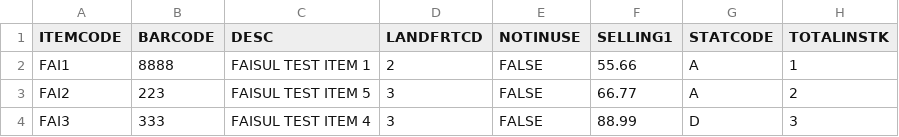
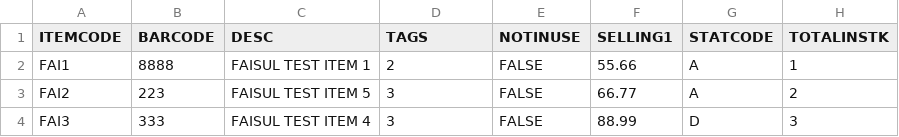
Before and after one commit to mian-wahab/shopifyimporterbackend, a CSV file: cache/temp.csv, drawn as a sheet.

```diff
--- a/cache/temp.csv
+++ b/cache/temp.csv
@@ -1,2 +1,2 @@
-ITEMCODE,BARCODE,DESC,LANDFRTCD,NOTINUSE,SELLING1,STATCODE,TOTALINSTK
+ITEMCODE,BARCODE,DESC,TAGS,NOTINUSE,SELLING1,STATCODE,TOTALINSTK
 FAI1,8888,FAISUL TEST ITEM 1,2,FALSE,55.66,A,1
```
Also changed, not shown: 14 other files.
